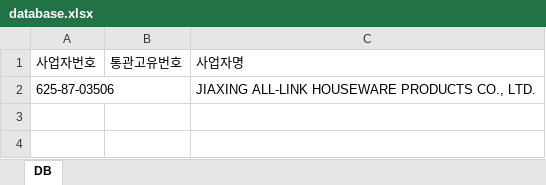
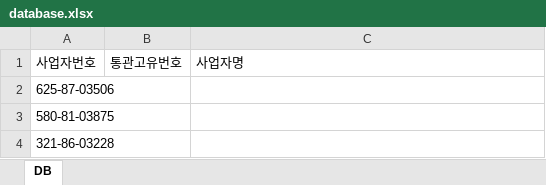
Before and after one commit to a90894048-creator/TONDA-COUPANG-CONVERT, an Excel workbook: database.xlsx, sheet DB, drawn as a sheet; values as stored, in another font and other column widths than the file's, no borders; the diff names each change by its address in the sheet, - before the commit and + after, or states it on an @@ line.

```diff
--- a/database.xlsx (sheet DB)
+++ b/database.xlsx (sheet DB)
-C2: JIAXING ALL-LINK HOUSEWARE PRODUCTS CO., LTD.
+C2: (empty)
+row 3: 580-81-03875
+row 4: 321-86-03228
```
Also changed, not shown: 1 other file.
